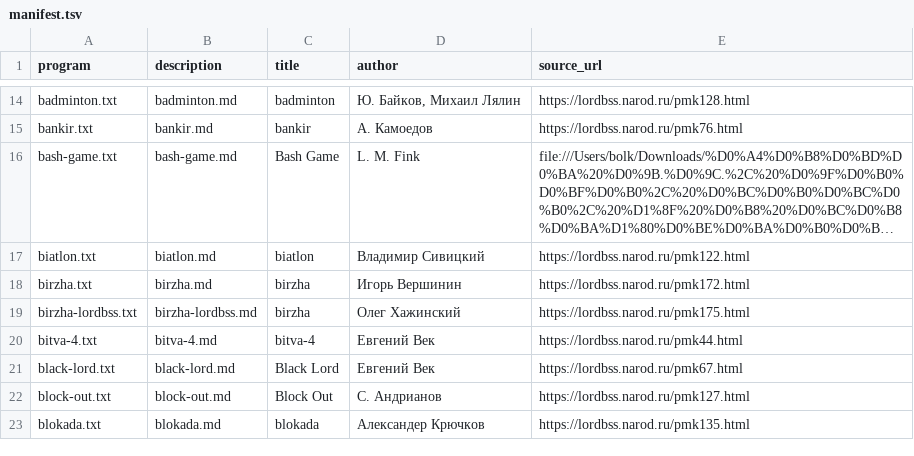
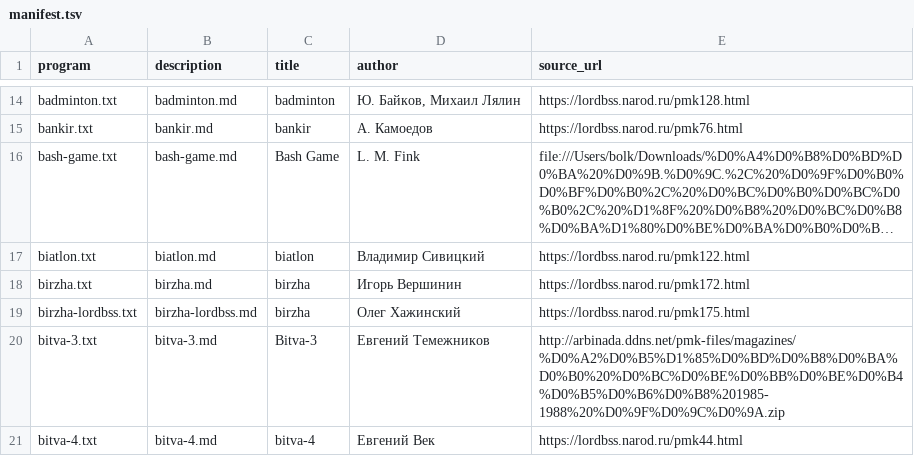
Before and after one commit to bolknote/MKPro, a TSV file: games/manifest.tsv, drawn as a sheet; only a part is shown, gaps mark what is left out; the shorter side is filled out with more unchanged rows; long unchanged cells end in …; the diff covers the shown part only; the diff names each change by its address in the sheet, - before the commit and + after, or states it on an @@ line.

Commit message:
Add magazine-sourced MK-61 games

```diff
--- a/games/manifest.tsv
+++ b/games/manifest.tsv
+row 20: bitva-3.txt | bitva-3.md | Bitva-3 | Евгений Темежников | http://arbinada.ddns.net/pmk-files/magazines/%D0%A2%D0%B5%D1%85%D0%BD%D0%B8%D0%BA%D0%B0%20%D0%BC%D0%BE%D0%BB%D0%BE%D0%B4%D0%B5%D0%B6%D0%B8%201985-1988%20%D0%9F%D0%9C%D0%9A.zip
```
Also changed, not shown: 6 added rows and 3 edited cells elsewhere in this file, 16 other files.
